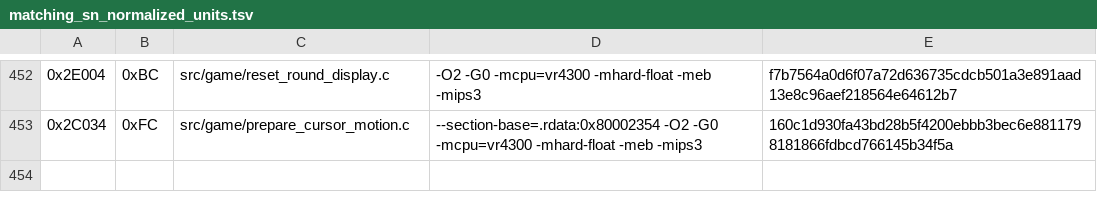
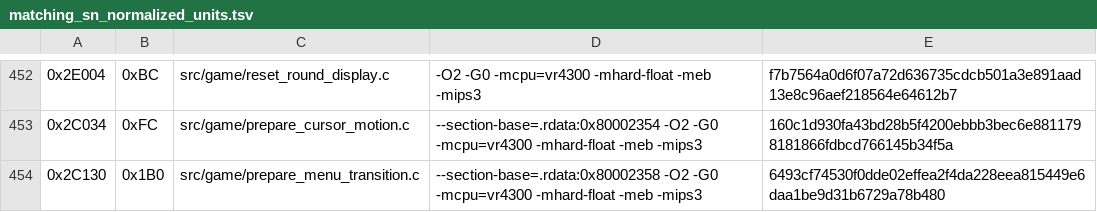
Before and after one commit to TheGh0stShip/Rugrats-Scavenger-Hunt, a TSV file: config/us/matching_sn_normalized_units.tsv, drawn as a sheet; only a part is shown, gaps mark what is left out.

Commit message:
Convert menu transition setup to matching C

```diff
--- a/config/us/matching_sn_normalized_units.tsv
+++ b/config/us/matching_sn_normalized_units.tsv
@@ -453 +453,2 @@
 0x2C034	0xFC	src/game/prepare_cursor_motion.c	--section-base=.rdata:0x80002354 -O2 -G0 -mcpu=vr4300 -mhard-float -meb -mips3	160c1d930fa43bd28b5f4200ebbb3bec6e8811798181866fdbcd766145b34f5a
+0x2C130	0x1B0	src/game/prepare_menu_transition.c	--section-base=.rdata:0x80002358 -O2 -G0 -mcpu=vr4300 -mhard-float -meb -mips3	6493cf74530f0dde02effea2f4da228eea815449e6daa1be9d31b6729a78b480
```
Also changed, not shown: config/us/matching_asm_units.tsv, 5 other files.
